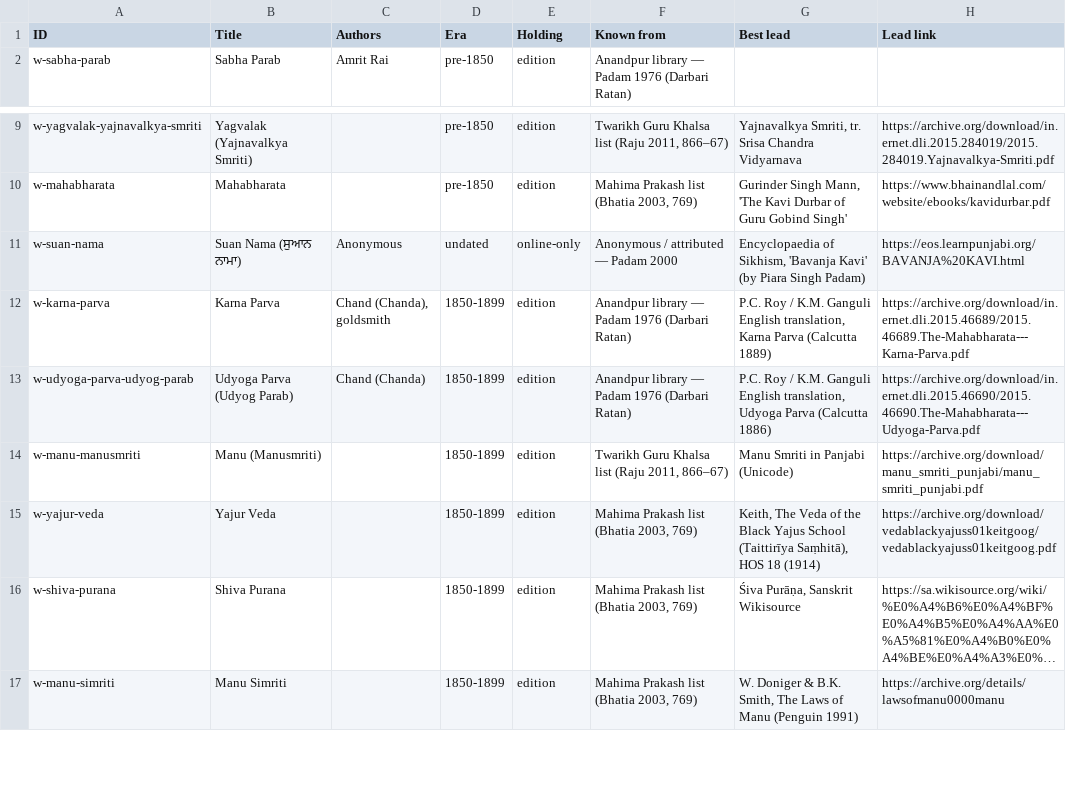
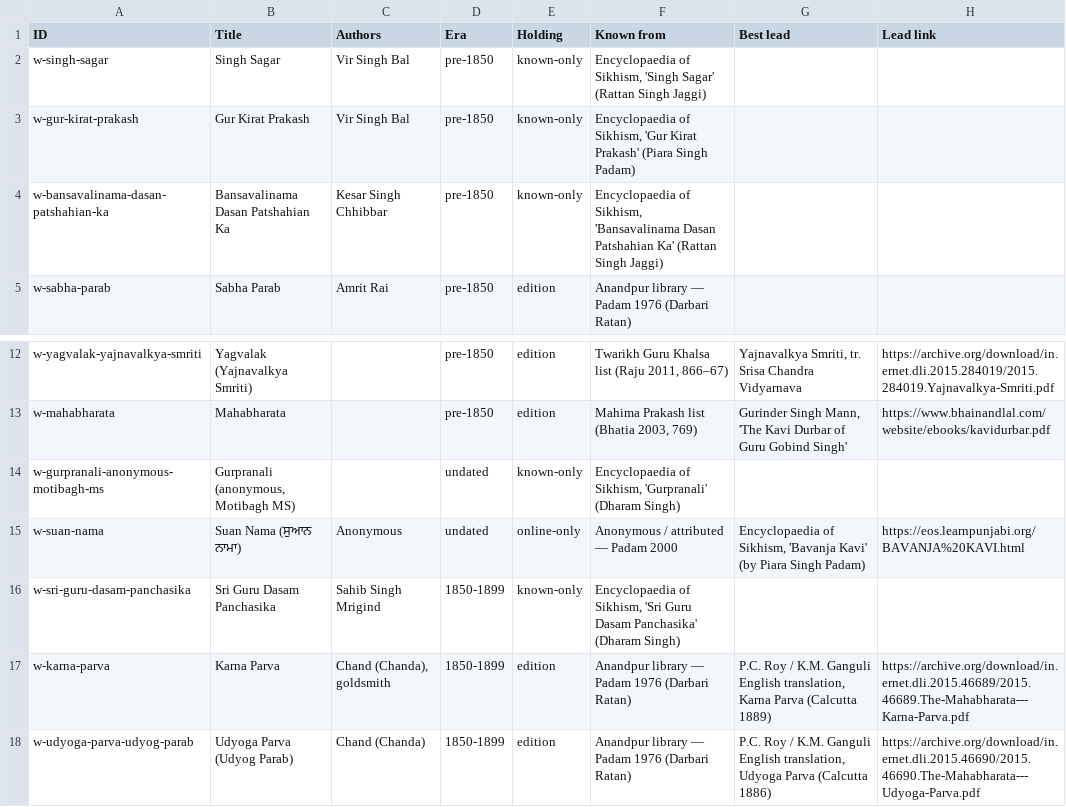
Before and after one commit to thehimmat/gurmukhi-kosh, a CSV file: pipeline/catalogue/views/wanted.csv, drawn as a sheet; only a part is shown, gaps mark what is left out; the shorter side is filled out with more unchanged rows; long unchanged cells end in ….

```diff
--- a/pipeline/catalogue/views/wanted.csv
+++ b/pipeline/catalogue/views/wanted.csv
@@ -1,2 +1,5 @@
 ID,Title,Authors,Era,Holding,Known from,Best lead,Lead link
+w-singh-sagar,Singh Sagar,Vir Singh Bal,pre-1850,known-only,"Encyclopaedia of Sikhism, 'Singh Sagar' (Rattan Singh Jaggi)",,
+w-gur-kirat-prakash,Gur Kirat Prakash,Vir Singh Bal,pre-1850,known-only,"Encyclopaedia of Sikhism, 'Gur Kirat Prakash' (Piara Singh Padam)",,
+w-bansavalinama-dasan-patshahian-ka,Bansavalinama Dasan Patshahian Ka,Kesar Singh Chhibbar,pre-1850,known-only,"Encyclopaedia of Sikhism, 'Bansavalinama Dasan Patshahian Ka' (Rattan Singh Jaggi)",,
 w-sabha-parab,Sabha Parab,Amrit Rai,pre-1850,edition,Anandpur library — Padam 1976 (Darbari Ratan),,
@@ -10,3 +13,5 @@ w-yagvalak-yajnavalkya-smriti,Yagvalak (Yajnavalkya Smriti),,pre-1850,edition,"T
 w-mahabharata,Mahabharata,,pre-1850,edition,"Mahima Prakash list (Bhatia 2003, 769)","Gurinder Singh Mann, 'The Kavi Durbar of Guru Gobind Singh'",https://www.bhainandlal.com/website/ebooks/kavidurbar.pdf
+w-gurpranali-anonymous-motibagh-ms,"Gurpranali (anonymous, Motibagh MS)",,undated,known-only,"Encyclopaedia of Sikhism, 'Gurpranali' (Dharam Singh)",,
 w-suan-nama,Suan Nama (ਸੁਆਨ ਨਾਮਾ),Anonymous,undated,online-only,Anonymous / attributed — Padam 2000,"Encyclopaedia of Sikhism, 'Bavanja Kavi' (by Piara Singh Padam)",https://eos.learnpunjabi.org/BAVANJA%20KAVI.html
+w-sri-guru-dasam-panchasika,Sri Guru Dasam Panchasika,Sahib Singh Mrigind,1850-1899,known-only,"Encyclopaedia of Sikhism, 'Sri Guru Dasam Panchasika' (Dharam Singh)",,
 w-karna-parva,Karna Parva,"Chand (Chanda), goldsmith",1850-1899,edition,Anandpur library — Padam 1976 (Darbari Ratan),"P.C. Roy / K.M. Ganguli English translation, Karna Parva (Calcutta 1889)",https://archive.org/download/in.ernet.dli.2015.46689/2015.46689.The-Mahabharata---Karna-Parva.pdf
```
Also changed, not shown: pipeline/catalogue/views/versions.csv, pipeline/catalogue/views/works.csv, 3 other files.
